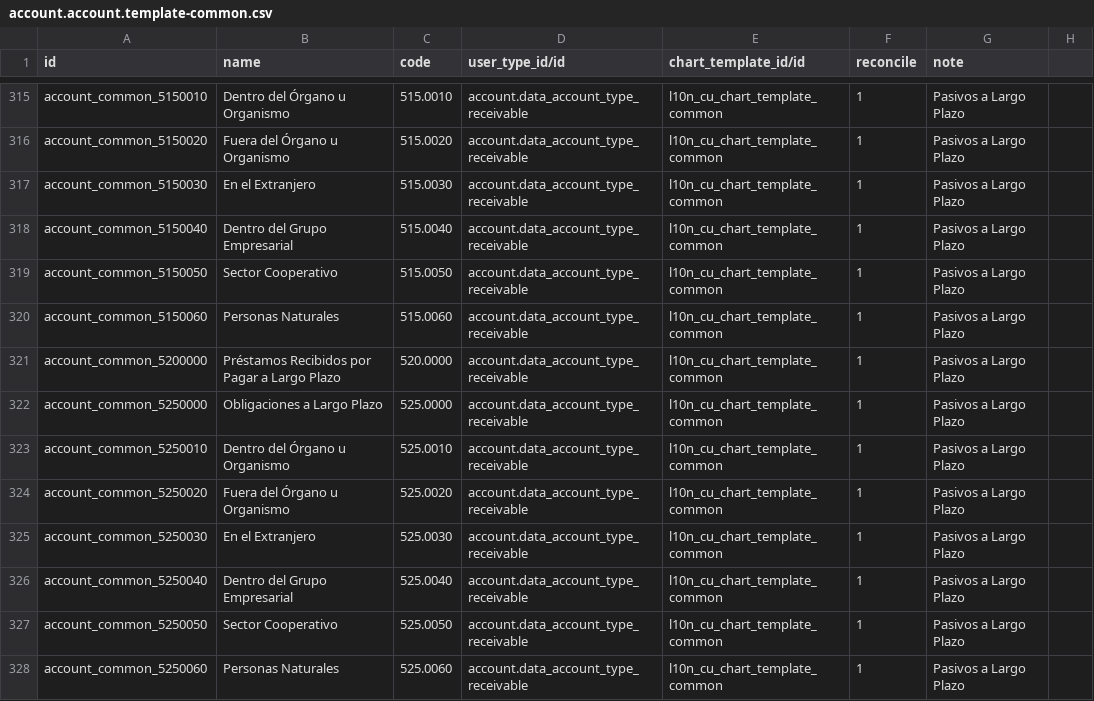
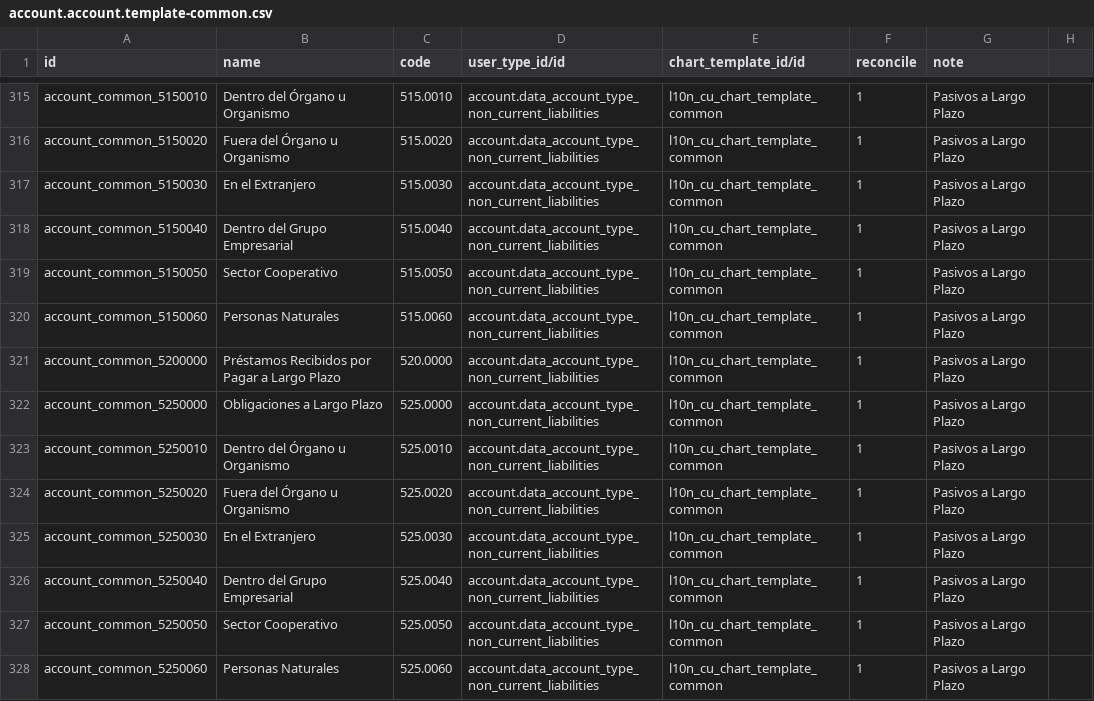
Before and after one commit to cuba-odoo/l10n-cuba, a CSV file: l10n_cu/data/account.account.template-common.csv, drawn as a sheet; only a part is shown, gaps mark what is left out; the diff covers the shown part only.

```diff
--- a/l10n_cu/data/account.account.template-common.csv
+++ b/l10n_cu/data/account.account.template-common.csv
@@ -315,14 +315,14 @@
-"account_common_5150010","Dentro del Órgano u Organismo","515.0010","account.data_account_type_receivable","l10n_cu_chart_template_common",1,"Pasivos a Largo Plazo"
-"account_common_5150020","Fuera del Órgano u Organismo","515.0020","account.data_account_type_receivable","l10n_cu_chart_template_common",1,"Pasivos a Largo Plazo"
-"account_common_5150030","En el Extranjero","515.0030","account.data_account_type_receivable","l10n_cu_chart_template_common",1,"Pasivos a Largo Plazo"
-"account_common_5150040","Dentro del Grupo Empresarial","515.0040","account.data_account_type_receivable","l10n_cu_chart_template_common",1,"Pasivos a Largo Plazo"
-"account_common_5150050","Sector Cooperativo","515.0050","account.data_account_type_receivable","l10n_cu_chart_template_common",1,"Pasivos a Largo Plazo"
-"account_common_5150060","Personas Naturales","515.0060","account.data_account_type_receivable","l10n_cu_chart_template_common",1,"Pasivos a Largo Plazo"
-"account_common_5200000","Préstamos Recibidos por Pagar a Largo Plazo","520.0000","account.data_account_type_receivable","l10n_cu_chart_template_common",1,"Pasivos a Largo Plazo"
-"account_common_5250000","Obligaciones a Largo Plazo","525.0000","account.data_account_type_receivable","l10n_cu_chart_template_common",1,"Pasivos a Largo Plazo"
-"account_common_5250010","Dentro del Órgano u Organismo","525.0010","account.data_account_type_receivable","l10n_cu_chart_template_common",1,"Pasivos a Largo Plazo"
-"account_common_5250020","Fuera del Órgano u Organismo","525.0020","account.data_account_type_receivable","l10n_cu_chart_template_common",1,"Pasivos a Largo Plazo"
-"account_common_5250030","En el Extranjero","525.0030","account.data_account_type_receivable","l10n_cu_chart_template_common",1,"Pasivos a Largo Plazo"
-"account_common_5250040","Dentro del Grupo Empresarial","525.0040","account.data_account_type_receivable","l10n_cu_chart_template_common",1,"Pasivos a Largo Plazo"
-"account_common_5250050","Sector Cooperativo","525.0050","account.data_account_type_receivable","l10n_cu_chart_template_common",1,"Pasivos a Largo Plazo"
-"account_common_5250060","Personas Naturales","525.0060","account.data_account_type_receivable","l10n_cu_chart_template_common",1,"Pasivos a Largo Plazo"
+"account_common_5150010","Dentro del Órgano u Organismo","515.0010","account.data_account_type_non_current_liabilities","l10n_cu_chart_template_common",1,"Pasivos a Largo Plazo"
+"account_common_5150020","Fuera del Órgano u Organismo","515.0020","account.data_account_type_non_current_liabilities","l10n_cu_chart_template_common",1,"Pasivos a Largo Plazo"
+"account_common_5150030","En el Extranjero","515.0030","account.data_account_type_non_current_liabilities","l10n_cu_chart_template_common",1,"Pasivos a Largo Plazo"
+"account_common_5150040","Dentro del Grupo Empresarial","515.0040","account.data_account_type_non_current_liabilities","l10n_cu_chart_template_common",1,"Pasivos a Largo Plazo"
+"account_common_5150050","Sector Cooperativo","515.0050","account.data_account_type_non_current_liabilities","l10n_cu_chart_template_common",1,"Pasivos a Largo Plazo"
+"account_common_5150060","Personas Naturales","515.0060","account.data_account_type_non_current_liabilities","l10n_cu_chart_template_common",1,"Pasivos a Largo Plazo"
+"account_common_5200000","Préstamos Recibidos por Pagar a Largo Plazo","520.0000","account.data_account_type_non_current_liabilities","l10n_cu_chart_template_common",1,"Pasivos a Largo Plazo"
+"account_common_5250000","Obligaciones a Largo Plazo","525.0000","account.data_account_type_non_current_liabilities","l10n_cu_chart_template_common",1,"Pasivos a Largo Plazo"
+"account_common_5250010","Dentro del Órgano u Organismo","525.0010","account.data_account_type_non_current_liabilities","l10n_cu_chart_template_common",1,"Pasivos a Largo Plazo"
+"account_common_5250020","Fuera del Órgano u Organismo","525.0020","account.data_account_type_non_current_liabilities","l10n_cu_chart_template_common",1,"Pasivos a Largo Plazo"
+"account_common_5250030","En el Extranjero","525.0030","account.data_account_type_non_current_liabilities","l10n_cu_chart_template_common",1,"Pasivos a Largo Plazo"
+"account_common_5250040","Dentro del Grupo Empresarial","525.0040","account.data_account_type_non_current_liabilities","l10n_cu_chart_template_common",1,"Pasivos a Largo Plazo"
+"account_common_5250050","Sector Cooperativo","525.0050","account.data_account_type_non_current_liabilities","l10n_cu_chart_template_common",1,"Pasivos a Largo Plazo"
+"account_common_5250060","Personas Naturales","525.0060","account.data_account_type_non_current_liabilities","l10n_cu_chart_template_common",1,"Pasivos a Largo Plazo"
```
Also changed, not shown: 140 edited cells elsewhere in this file.
